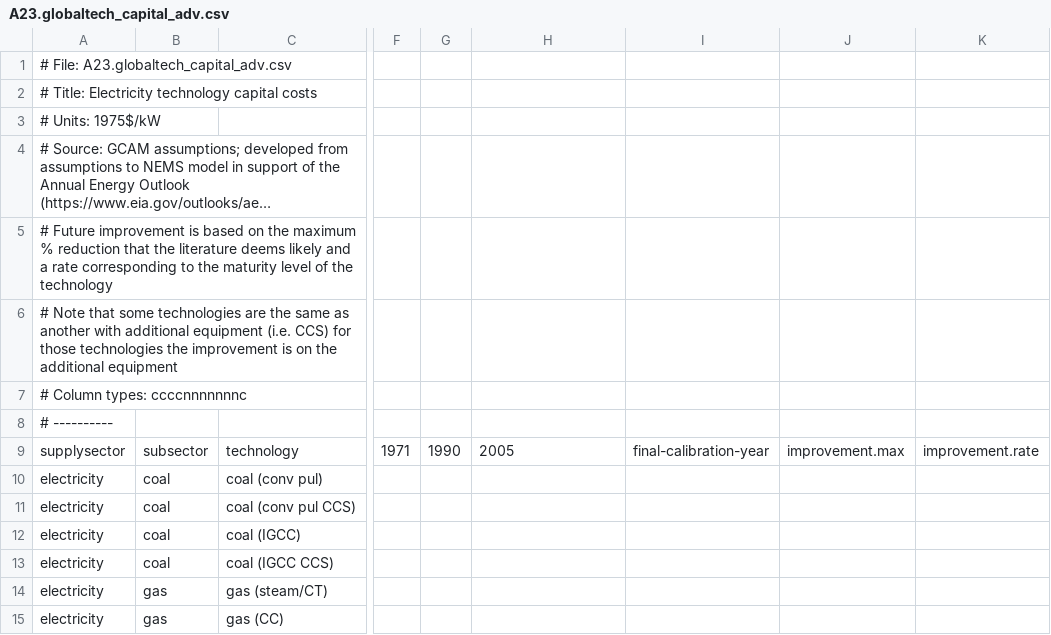
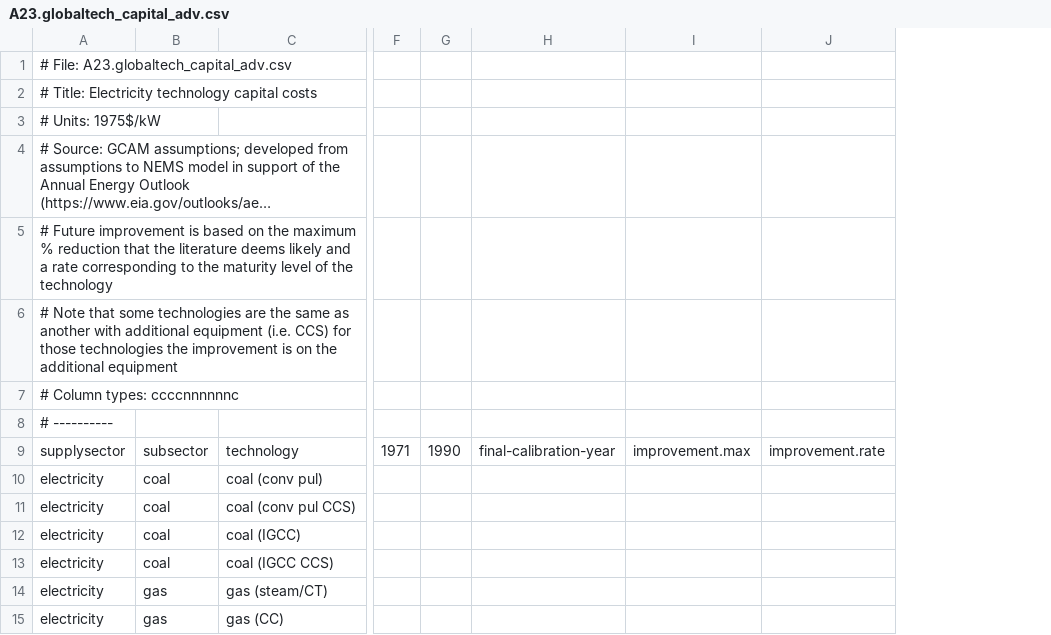
Before and after one commit to bc3LC-GCAMEurope/gcam-core, a CSV file: input/gcamdata/inst/extdata/energy/A23.globaltech_capital_adv.csv, drawn as a sheet; only a part is shown, gaps mark what is left out; long unchanged cells end in …; the diff names each change by its address in the sheet, - before the commit and + after, or states it on an @@ line.

```diff
--- a/input/gcamdata/inst/extdata/energy/A23.globaltech_capital_adv.csv
+++ b/input/gcamdata/inst/extdata/energy/A23.globaltech_capital_adv.csv
-column I, row 9: final-calibration-year
-A7: # Column types: ccccnnnnnnnc
+A7: # Column types: ccccnnnnnnc
-H9: 2005
+H9: final-calibration-year
```
Also changed, not shown: input/gcamdata/inst/extdata/energy/A23.globaltech_OMfixed.csv, input/gcamdata/inst/extdata/energy/A23.globaltech_OMvar.csv, 6 other files.
